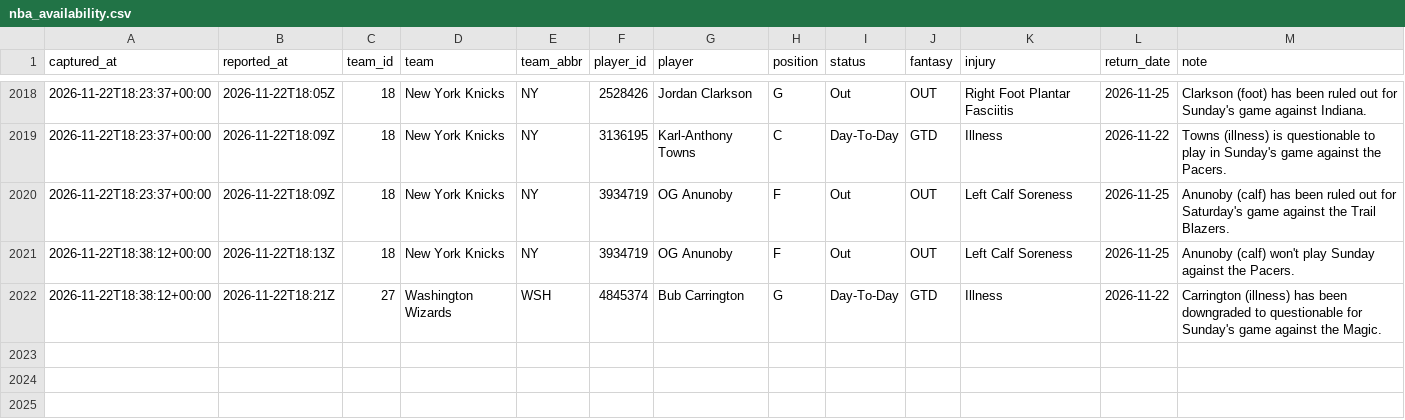
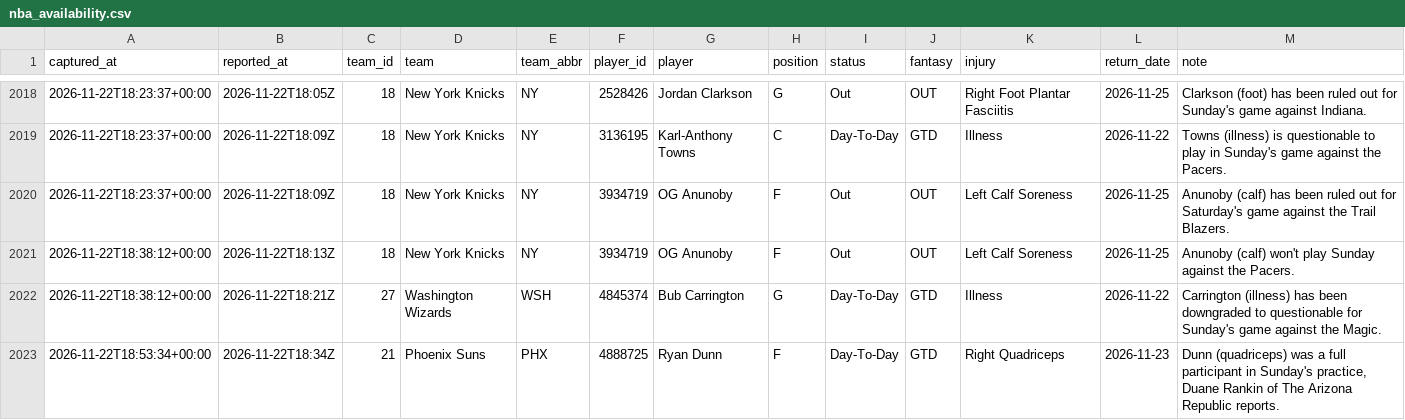
Before and after one commit to EdgeCash/Atlas, a CSV file: tracking/nba_availability.csv, drawn as a sheet; only a part is shown, gaps mark what is left out; the diff names each change by its address in the sheet, - before the commit and + after, or states it on an @@ line.

```diff
--- a/tracking/nba_availability.csv
+++ b/tracking/nba_availability.csv
+row 2023: 2026-11-22T18:53:34+00:00 | 2026-11-22T18:34Z | 21 | Phoenix Suns | PHX | 4888725 | Ryan Dunn | F | Day-To-Day | GTD | Right Quadriceps | 2026-11-23 | Dunn (quadriceps) was a full participant in Sunday's practice, Duane Rankin of The Arizona Republic reports.
```
Also changed, not shown: tracking/card_grades.csv, tracking/games.csv, 12 other files.
